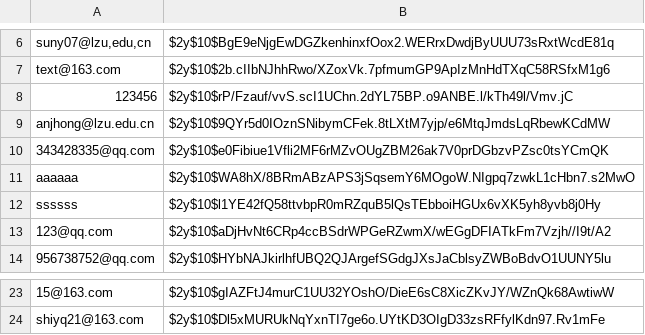
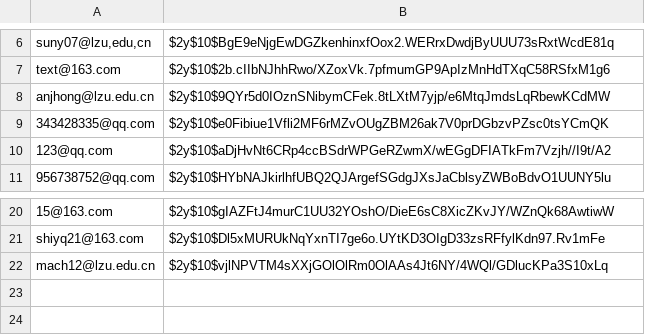
Before and after one commit to scavgf/qo2016, a CSV file: uploads/private/encrypted.csv, drawn as a sheet; only a part is shown, gaps mark what is left out; removed rows and columns are numbered as before the commit, all else as after; the diff names each change by its address in the sheet, - before the commit and + after, or states it on an @@ line.

```diff
--- a/uploads/private/encrypted.csv
+++ b/uploads/private/encrypted.csv
-row 8: 123456 | $2y$10$rP/Fzauf/vvS.scI1UChn.2dYL75BP.o9ANBE.l/kTh49l/Vmv.jC
-row 11: aaaaaa | $2y$10$WA8hX/8BRmABzAPS3jSqsemY6MOgoW.NIgpq7zwkL1cHbn7.s2MwO
-row 12: ssssss | $2y$10$l1YE42fQ58ttvbpR0mRZquB5lQsTEbboiHGUx6vXK5yh8yvb8j0Hy
+row 22: mach12@lzu.edu.cn | $2y$10$vjlNPVTM4sXXjGOlOlRm0OlAAs4Jt6NY/4WQl/GDlucKPa3S10xLq
```
Also changed, not shown: 8 other files.
